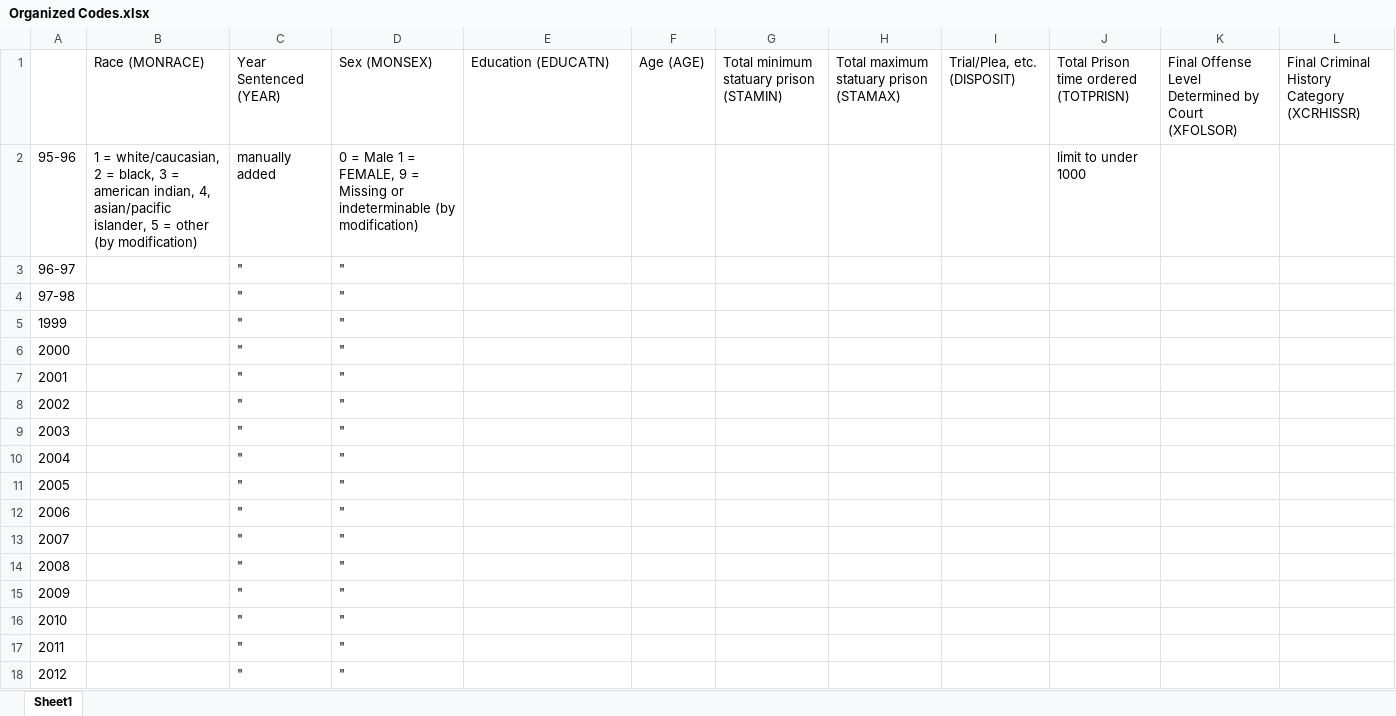
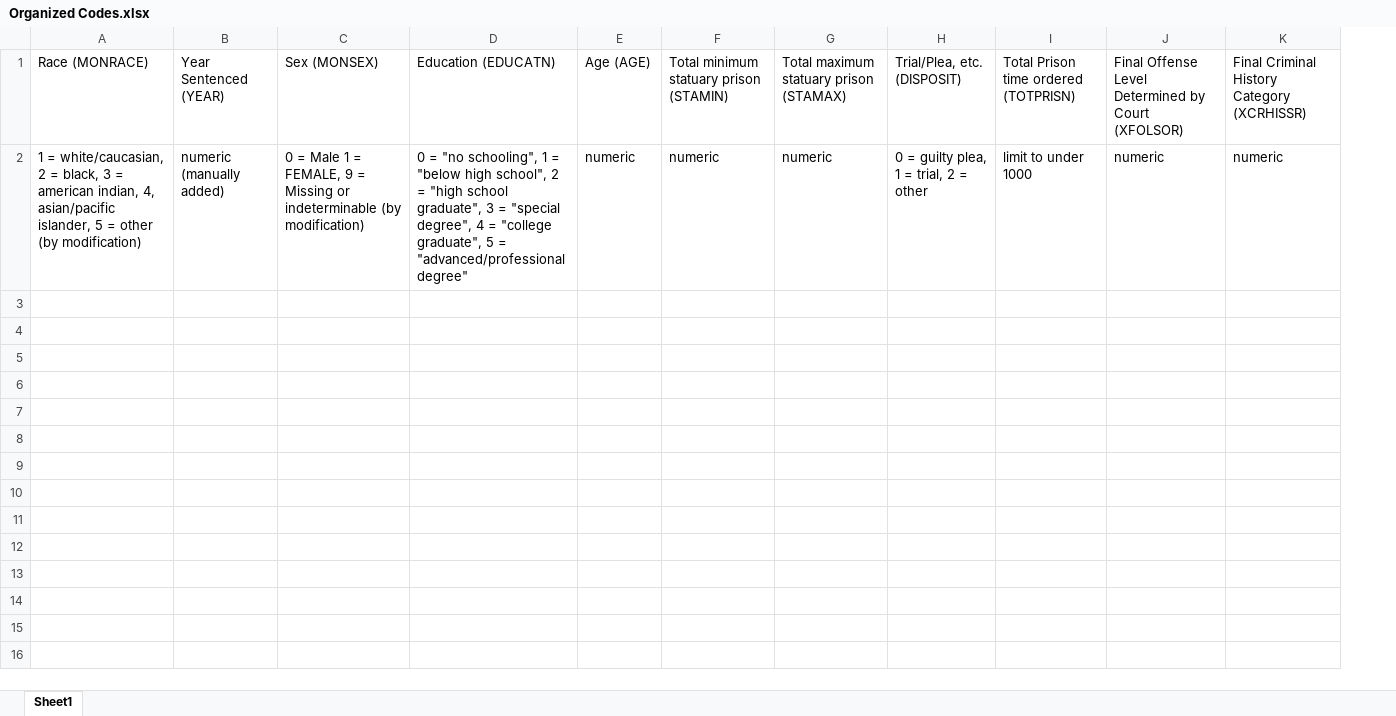
Before and after one commit to hsujohnathan/Monitoring-Federal-Criminal-Sentences, an Excel workbook: codebook/Organized Codes.xlsx, sheet Sheet1, drawn as a sheet; only a part is shown; values as stored, in another font and other column widths than the file's, no borders; removed rows and columns are numbered as before the commit, all else as after; rows hold the shown columns only; the diff covers the shown part only; the diff names each change by its address in the sheet, - before the commit and + after, or states it on an @@ line.

Commit message:
updataed codebook to reflect num

```diff
--- a/codebook/Organized Codes.xlsx (sheet Sheet1)
+++ b/codebook/Organized Codes.xlsx (sheet Sheet1)
-column A, row 3: 96-97
-column C, row 1: Year Sentenced (YEAR); row 3: "
-column D, row 1: Sex (MONSEX); row 3: "
+column B, rows 1-2: Year Sentenced (YEAR) | numeric (manually added)
+column C, rows 1-2: Sex (MONSEX) | 0 = Male 1 = FEMALE, 9 = Missing or indeterminable (by modification)
-row 2: 95-96 | 1 = white/caucasian, 2 = black, 3 = american indian, 4, asian/pacific islander, 5 = other (by modification) | manually added | 0 = Male 1 = FEMALE, 9 = Missing or indeterminable (by modification) |  |  |  |  |  | limit to under 1000
-A2: (empty)
+A2: 1 = white/caucasian, 2 = black, 3 = american indian, 4, asian/pacific islander, 5 = other (by modification)
-D2: (empty)
+D2: 0 = "no schooling", 1 = "below high school", 2 = "high school graduate", 3 = "special degree", 4 = "college graduate", 5 = "advanced/professional degree"
-E2: (empty)
+E2: numeric
-F2: (empty)
+F2: numeric
-G2: (empty)
+G2: numeric
-H2: (empty)
+H2: 0 = guilty plea, 1 = trial, 2 = other
-I2: (empty)
+I2: limit to under 1000
-J2: (empty)
+J2: numeric
-K2: (empty)
+K2: numeric
-row 4: 97-98 |  | " | "
-row 5: 1999 |  | " | "
-row 6: 2000 |  | " | "
-row 7: 2001 |  | " | "
-row 8: 2002 |  | " | "
-row 9: 2003 |  | " | "
-row 10: 2004 |  | " | "
-row 11: 2005 |  | " | "
-row 12: 2006 |  | " | "
-row 13: 2007 |  | " | "
-row 14: 2008 |  | " | "
-row 15: 2009 |  | " | "
-row 16: 2010 |  | " | "
-row 17: 2011 |  | " | "
-row 18: 2012 |  | " | "
```
Also changed, not shown: 3 removed rows and 2 edited cells elsewhere in this sheet.
